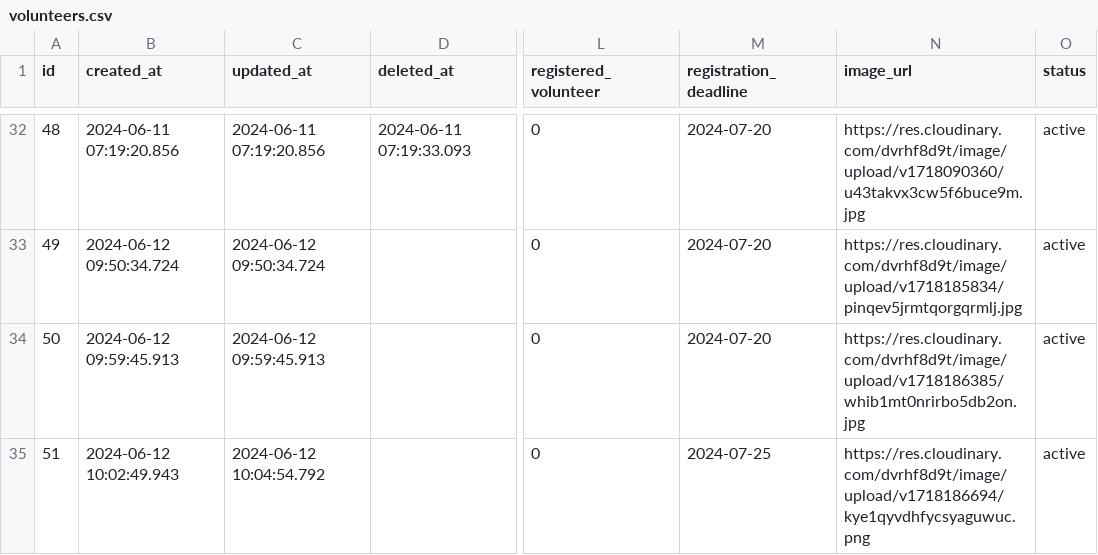
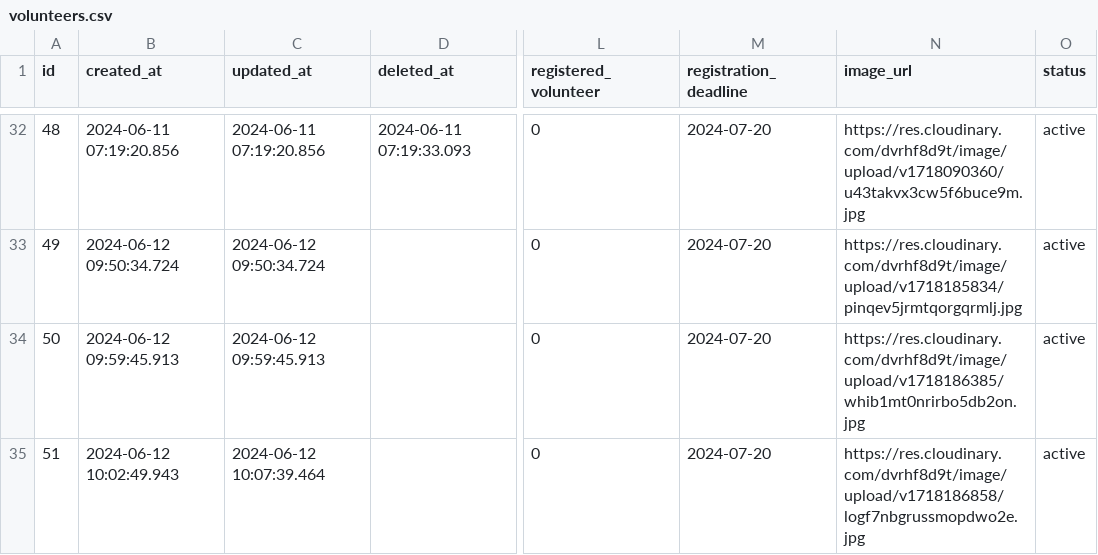
Before and after one commit to Kelompok-5-Capstone-Alterra-2024/Data_Engineer, a CSV file: Data_Loaded/Raw_Data/volunteers.csv, drawn as a sheet; only a part is shown, gaps mark what is left out; the diff names each change by its address in the sheet, - before the commit and + after, or states it on an @@ line.

```diff
--- a/Data_Loaded/Raw_Data/volunteers.csv
+++ b/Data_Loaded/Raw_Data/volunteers.csv
-C35 (updated_at): 2024-06-12 10:04:54.792
+C35 (updated_at): 2024-06-12 10:07:39.464
-M35 (registration_deadline): 2024-07-25
+M35 (registration_deadline): 2024-07-20
-N35 (image_url): https://res.cloudinary.com/dvrhf8d9t/image/upload/v1718186694/kye1qyvdhfycsyaguwuc.png
+N35 (image_url): https://res.cloudinary.com/dvrhf8d9t/image/upload/v1718186858/logf7nbgrussmopdwo2e.jpg
```
Also changed, not shown: Data_Loaded/Raw_Data/articles.csv, Data_Loaded/Raw_Data/users.csv, 6 other files.
